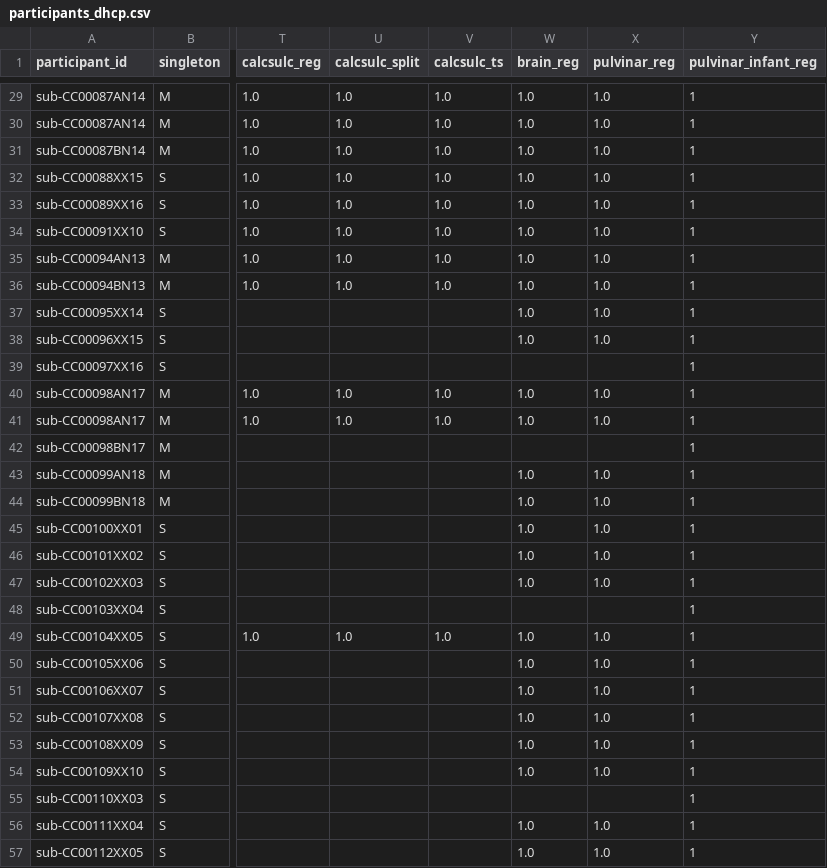
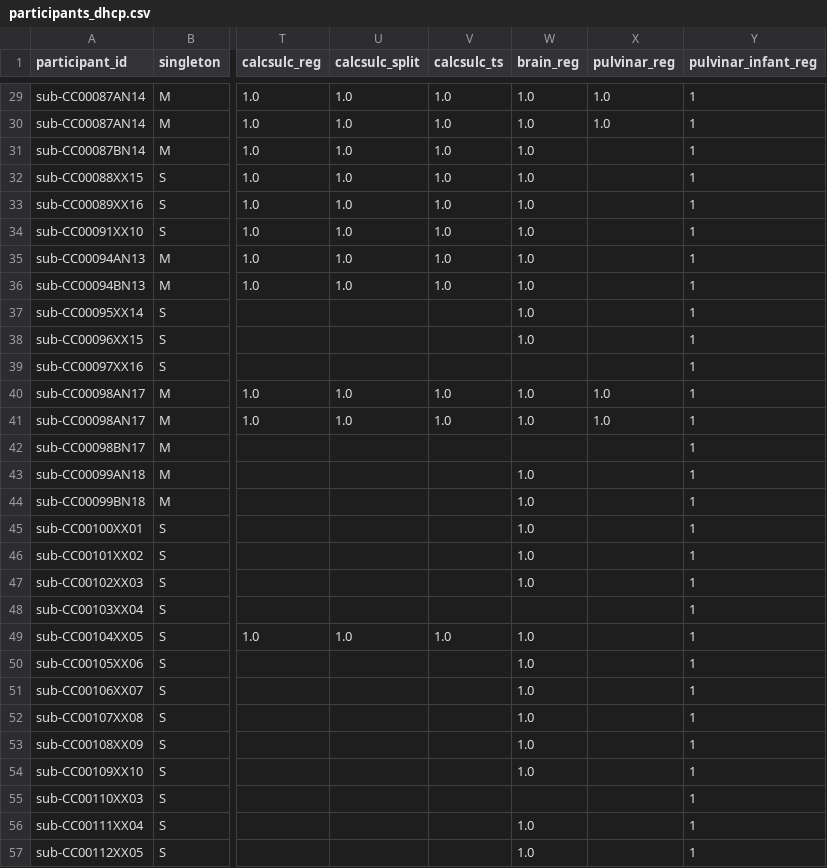
Before and after one commit to arcaro-lab/dhcp, a CSV file: participants_dhcp.csv, drawn as a sheet; only a part is shown, gaps mark what is left out; the diff covers the shown part only; the diff names each change by its address in the sheet, - before the commit and + after, or states it on an @@ line.

```diff
--- a/participants_dhcp.csv
+++ b/participants_dhcp.csv
-X31:X38 (pulvinar_reg): 1.0
+X31:X38 (pulvinar_reg): (empty)
-X43:X47 (pulvinar_reg): 1.0
+X43:X47 (pulvinar_reg): (empty)
-X49:X54 (pulvinar_reg): 1.0
+X49:X54 (pulvinar_reg): (empty)
-X56:X57 (pulvinar_reg): 1.0
+X56:X57 (pulvinar_reg): (empty)
```
Also changed, not shown: 97 edited cells elsewhere in this file, results/roi_corrs/pulvinar_session_correlations_second_order_MNI.csv, 16 other files.
